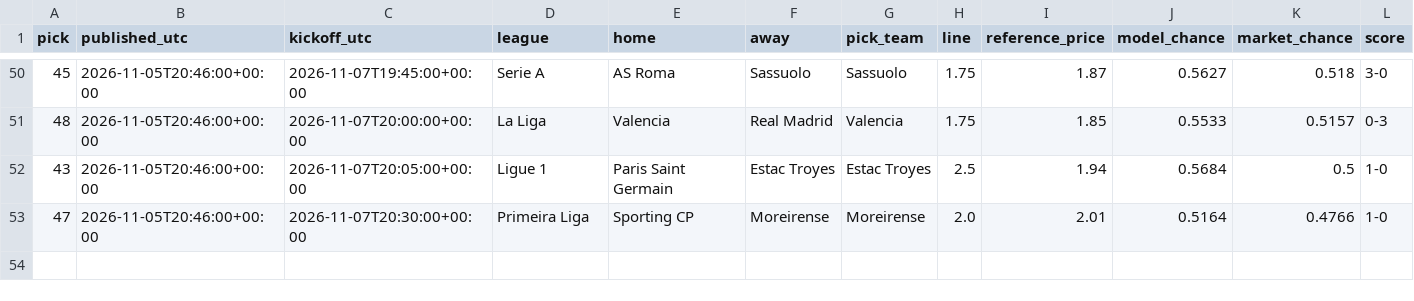
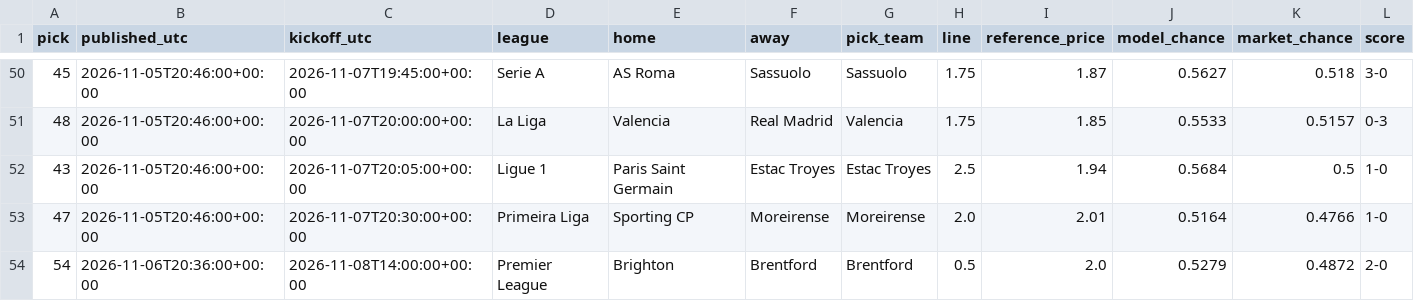
Before and after one commit to piopio314/aibootroom-site, a CSV file: data/picks.csv, drawn as a sheet; only a part is shown, gaps mark what is left out; rows hold the shown columns only; the diff names each change by its address in the sheet, - before the commit and + after, or states it on an @@ line.

Commit message:
Auto data: model 62 picks, 53 settled;

```diff
--- a/data/picks.csv
+++ b/data/picks.csv
+row 54: 54 | 2026-11-06T20:36:00+00:00 | 2026-11-08T14:00:00+00:00 | Premier League | Brighton | Brentford | Brentford | 0.5 | 2.0 | 0.5279 | 0.4872 | 2-0
```
Also changed, not shown: 2 other files.
